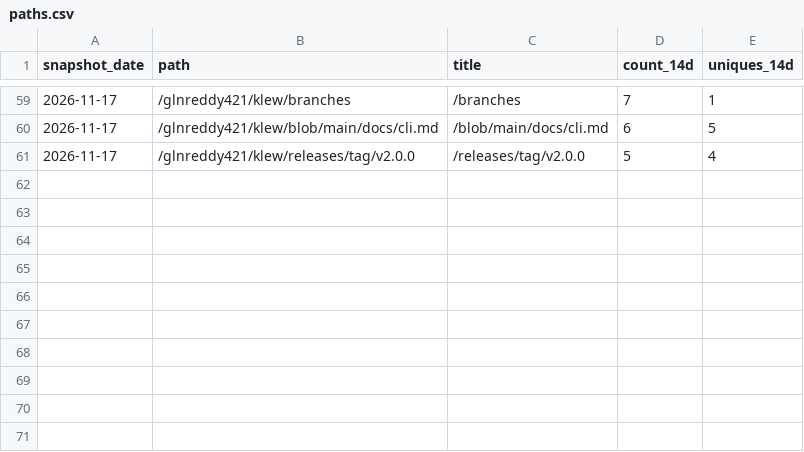
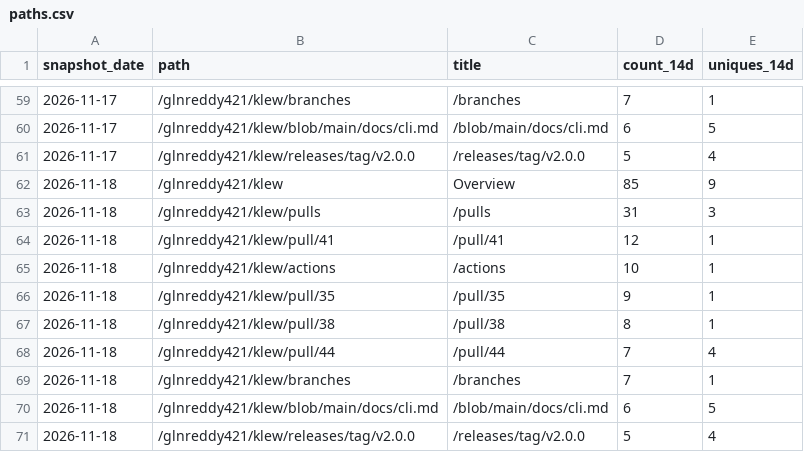
Before and after one commit to glnreddy421/klew, a CSV file: stats/paths.csv, drawn as a sheet; only a part is shown, gaps mark what is left out; the diff names each change by its address in the sheet, - before the commit and + after, or states it on an @@ line.

```diff
--- a/stats/paths.csv
+++ b/stats/paths.csv
+row 62: 2026-11-18 | /glnreddy421/klew | Overview | 85 | 9
+row 63: 2026-11-18 | /glnreddy421/klew/pulls | /pulls | 31 | 3
+row 64: 2026-11-18 | /glnreddy421/klew/pull/41 | /pull/41 | 12 | 1
+row 65: 2026-11-18 | /glnreddy421/klew/actions | /actions | 10 | 1
+row 66: 2026-11-18 | /glnreddy421/klew/pull/35 | /pull/35 | 9 | 1
+row 67: 2026-11-18 | /glnreddy421/klew/pull/38 | /pull/38 | 8 | 1
+row 68: 2026-11-18 | /glnreddy421/klew/pull/44 | /pull/44 | 7 | 4
+row 69: 2026-11-18 | /glnreddy421/klew/branches | /branches | 7 | 1
+row 70: 2026-11-18 | /glnreddy421/klew/blob/main/docs/cli.md | /blob/main/docs/cli.md | 6 | 5
+row 71: 2026-11-18 | /glnreddy421/klew/releases/tag/v2.0.0 | /releases/tag/v2.0.0 | 5 | 4
```
Also changed, not shown: stats/clones.csv, stats/downloads.csv, 3 other files.
